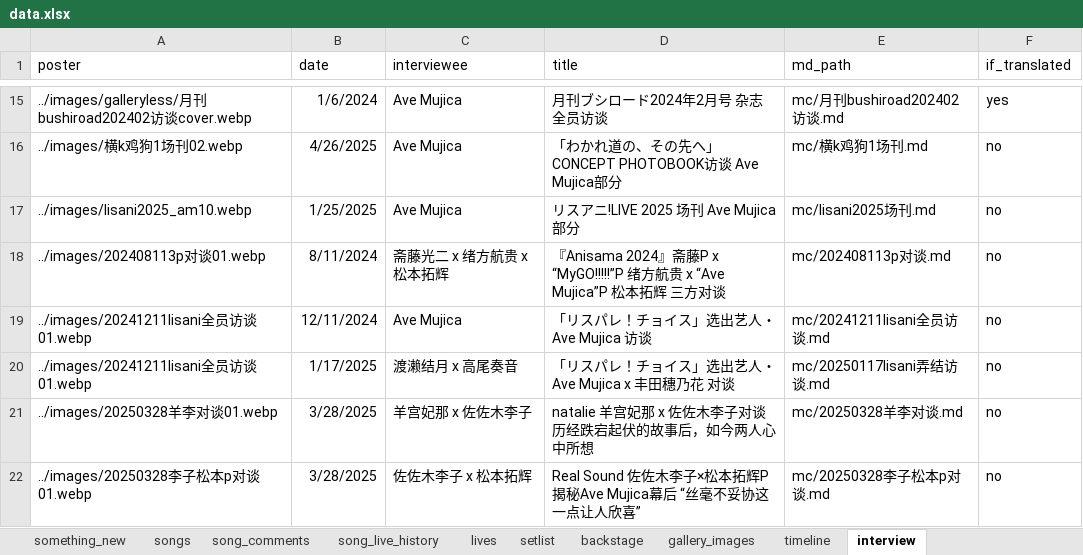
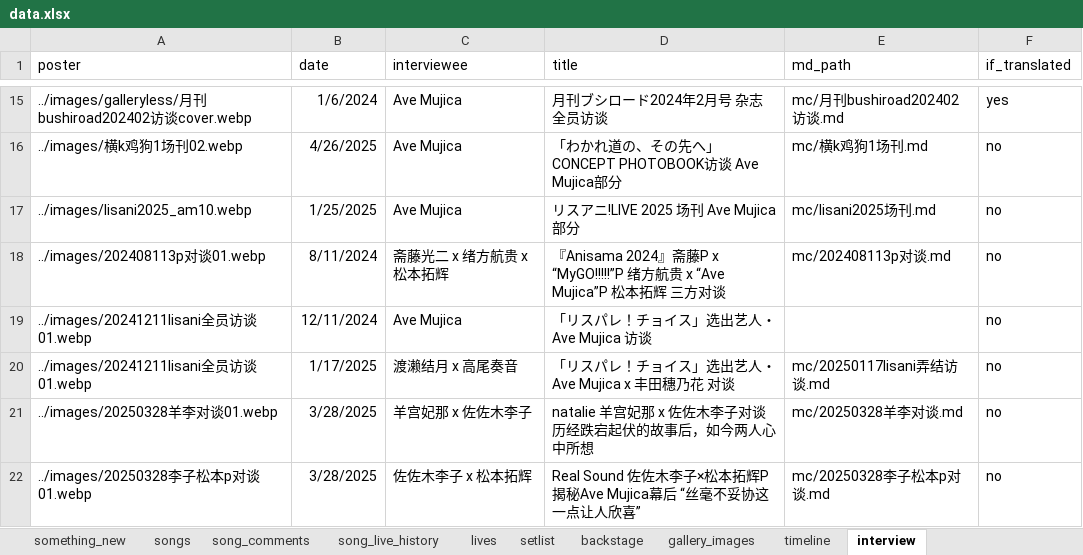
Before and after one commit to yuminle159/MujicaTimeLineWeb, an Excel workbook: _data/data.xlsx, sheet interview, drawn as a sheet; only a part is shown, gaps mark what is left out; values as stored, in another font and other column widths than the file's, no borders; the diff names each change by its address in the sheet, - before the commit and + after, or states it on an @@ line.

```diff
--- a/_data/data.xlsx (sheet interview)
+++ b/_data/data.xlsx (sheet interview)
-E19 (md_path): mc/20241211lisani全员访谈.md
+E19 (md_path): (empty)
```
Also changed, not shown: sheet timeline, sheet lives, hidden cells, 13 other files.
